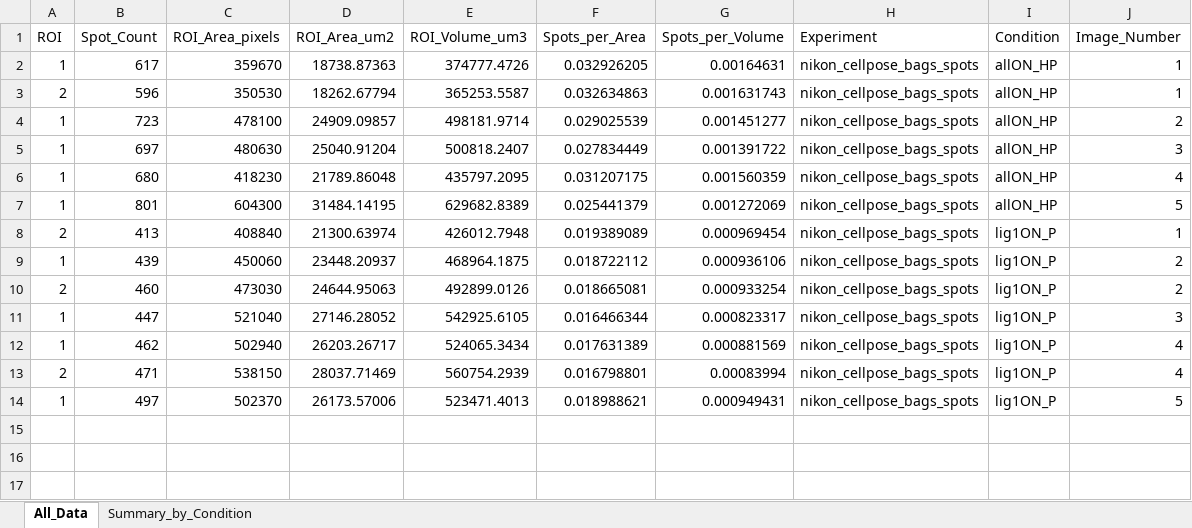
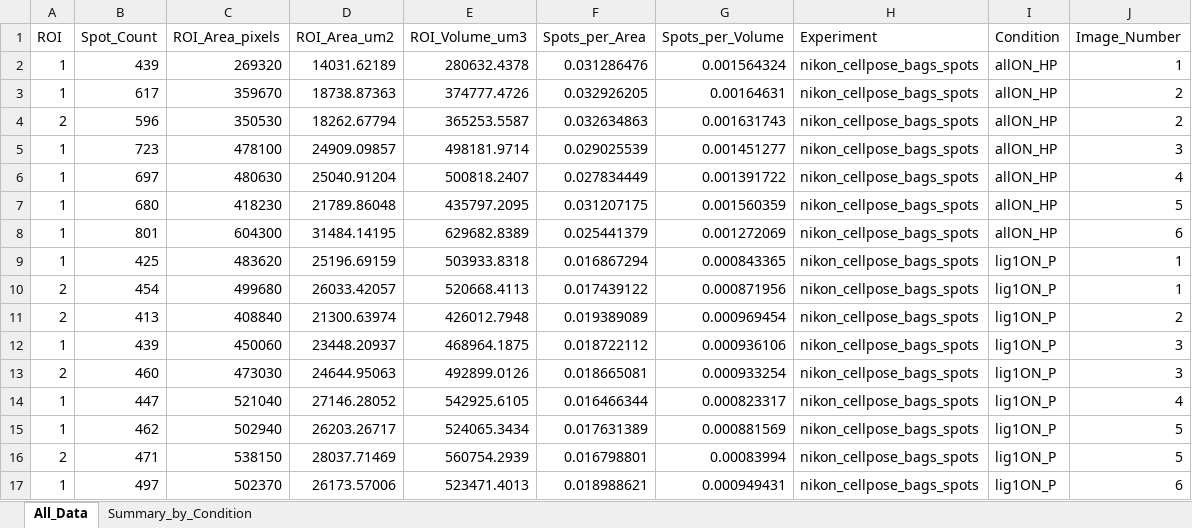
Before and after one commit to MisokralPanovic/nikon_cellpose_bags_spots, an Excel workbook: processed_data/nikon_cellpose_bags_spots_results.xlsx, sheet All_Data, drawn as a sheet; values as stored, in another font and other column widths than the file's, no borders; addresses are those after the commit; the diff names each change by its address in the sheet, - before the commit and + after, or states it on an @@ line.

```diff
--- a/processed_data/nikon_cellpose_bags_spots_results.xlsx (sheet All_Data)
+++ b/processed_data/nikon_cellpose_bags_spots_results.xlsx (sheet All_Data)
+row 2: 1 | 439 | 269320 | 14031.62189 | 280632.4378 | 0.031286476 | 0.001564324 | nikon_cellpose_bags_spots | allON_HP | 1
-J3:J4 (Image_Number): 1
+J3:J4 (Image_Number): 2
-J5 (Image_Number): 2
+J5 (Image_Number): 3
-J6 (Image_Number): 3
+J6 (Image_Number): 4
-J7 (Image_Number): 4
+J7 (Image_Number): 5
-J8 (Image_Number): 5
+J8 (Image_Number): 6
+row 9: 1 | 425 | 483620 | 25196.69159 | 503933.8318 | 0.016867294 | 0.000843365 | nikon_cellpose_bags_spots | lig1ON_P | 1
+row 10: 2 | 454 | 499680 | 26033.42057 | 520668.4113 | 0.017439122 | 0.000871956 | nikon_cellpose_bags_spots | lig1ON_P | 1
-J11 (Image_Number): 1
+J11 (Image_Number): 2
-J12:J13 (Image_Number): 2
+J12:J13 (Image_Number): 3
-J14 (Image_Number): 3
+J14 (Image_Number): 4
-J15:J16 (Image_Number): 4
+J15:J16 (Image_Number): 5
-J17 (Image_Number): 5
+J17 (Image_Number): 6
```
Also changed, not shown: sheet Summary_by_Condition, 5 other files.
